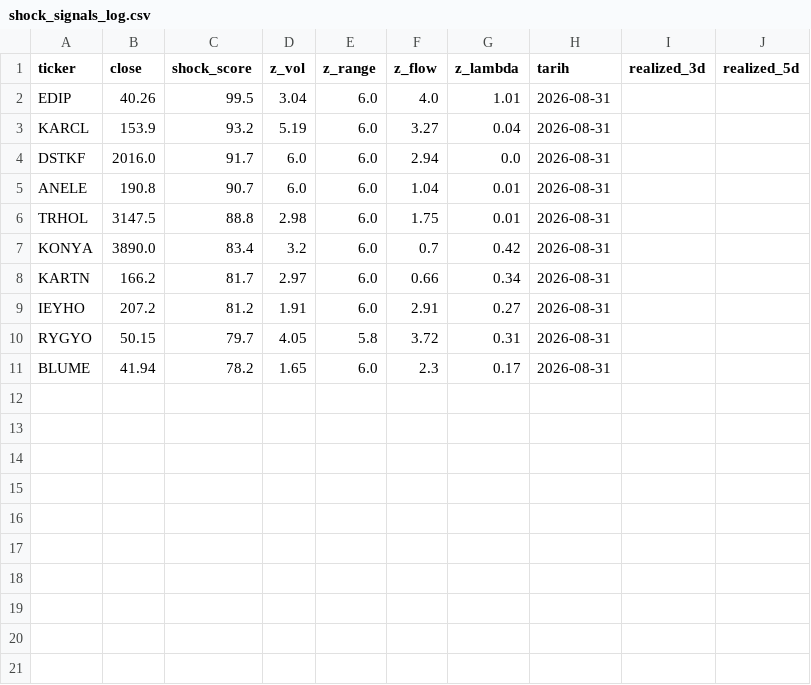
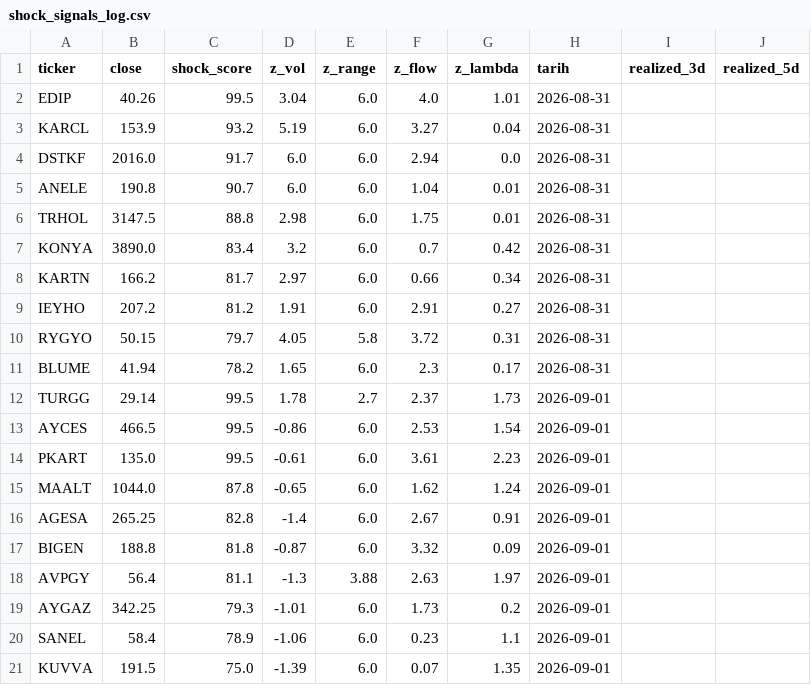
Before and after one commit to evsayar33-oss/bist_shock_quant, a CSV file: shock_signals_log.csv, drawn as a sheet; the diff names each change by its address in the sheet, - before the commit and + after, or states it on an @@ line.

Commit message:
QuantBot Shock AI Guncelleme: Tue Sep  1 08:37:07 UTC 2026

```diff
--- a/shock_signals_log.csv
+++ b/shock_signals_log.csv
+row 12: TURGG | 29.14 | 99.5 | 1.78 | 2.7 | 2.37 | 1.73 | 2026-09-01
+row 13: AYCES | 466.5 | 99.5 | -0.86 | 6.0 | 2.53 | 1.54 | 2026-09-01
+row 14: PKART | 135.0 | 99.5 | -0.61 | 6.0 | 3.61 | 2.23 | 2026-09-01
+row 15: MAALT | 1044.0 | 87.8 | -0.65 | 6.0 | 1.62 | 1.24 | 2026-09-01
+row 16: AGESA | 265.25 | 82.8 | -1.4 | 6.0 | 2.67 | 0.91 | 2026-09-01
+row 17: BIGEN | 188.8 | 81.8 | -0.87 | 6.0 | 3.32 | 0.09 | 2026-09-01
+row 18: AVPGY | 56.4 | 81.1 | -1.3 | 3.88 | 2.63 | 1.97 | 2026-09-01
+row 19: AYGAZ | 342.25 | 79.3 | -1.01 | 6.0 | 1.73 | 0.2 | 2026-09-01
+row 20: SANEL | 58.4 | 78.9 | -1.06 | 6.0 | 0.23 | 1.1 | 2026-09-01
+row 21: KUVVA | 191.5 | 75.0 | -1.39 | 6.0 | 0.07 | 1.35 | 2026-09-01
```
Also changed, not shown: 2 other files.
